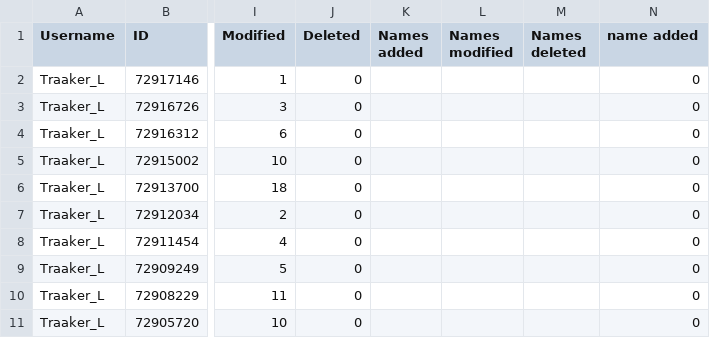
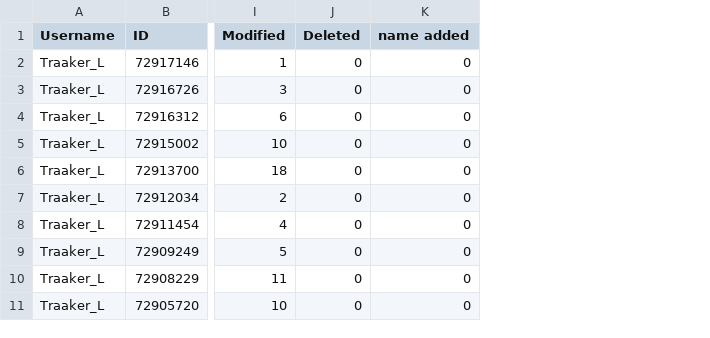
Before and after one commit to KaartGroup/Changesets2CSV, a CSV file: changesets2CSV/Traaker_L.csv, drawn as a sheet; only a part is shown, gaps mark what is left out; the diff names each change by its address in the sheet, - before the commit and + after, or states it on an @@ line.

```diff
--- a/changesets2CSV/Traaker_L.csv
+++ b/changesets2CSV/Traaker_L.csv
-column K (Names added), empty
-column L (Names modified), empty
-column M (Names deleted), empty
```
Also changed, not shown: 1 other file.
